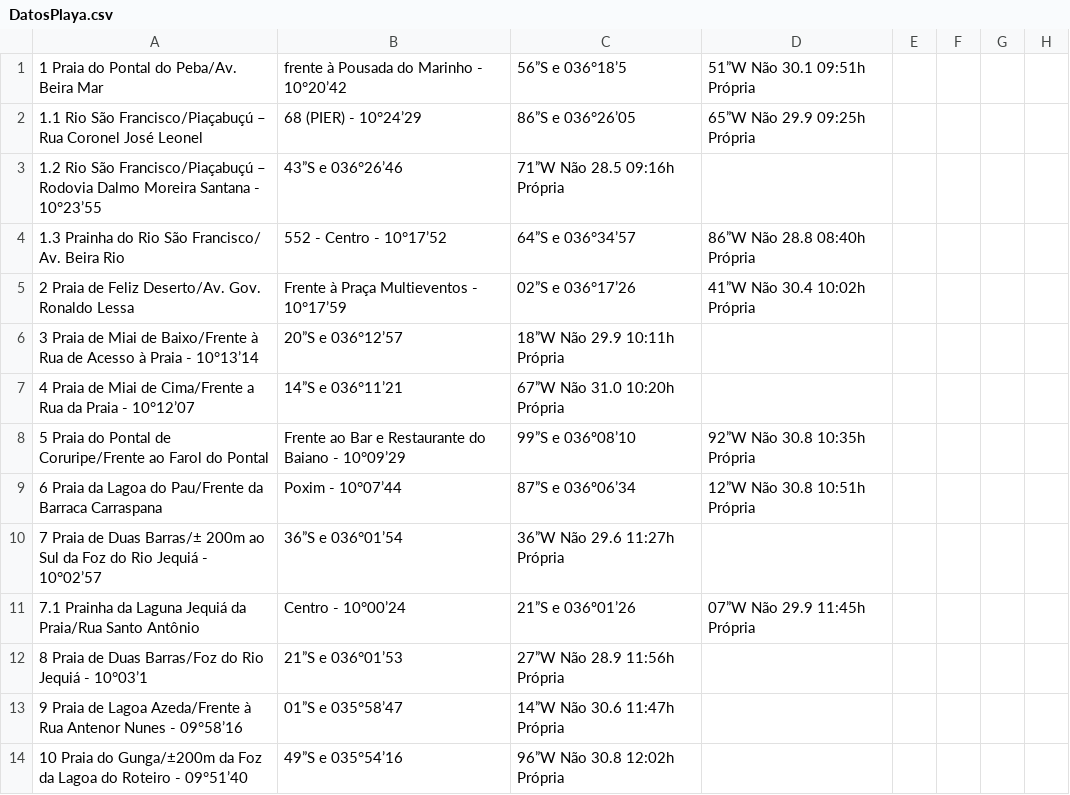
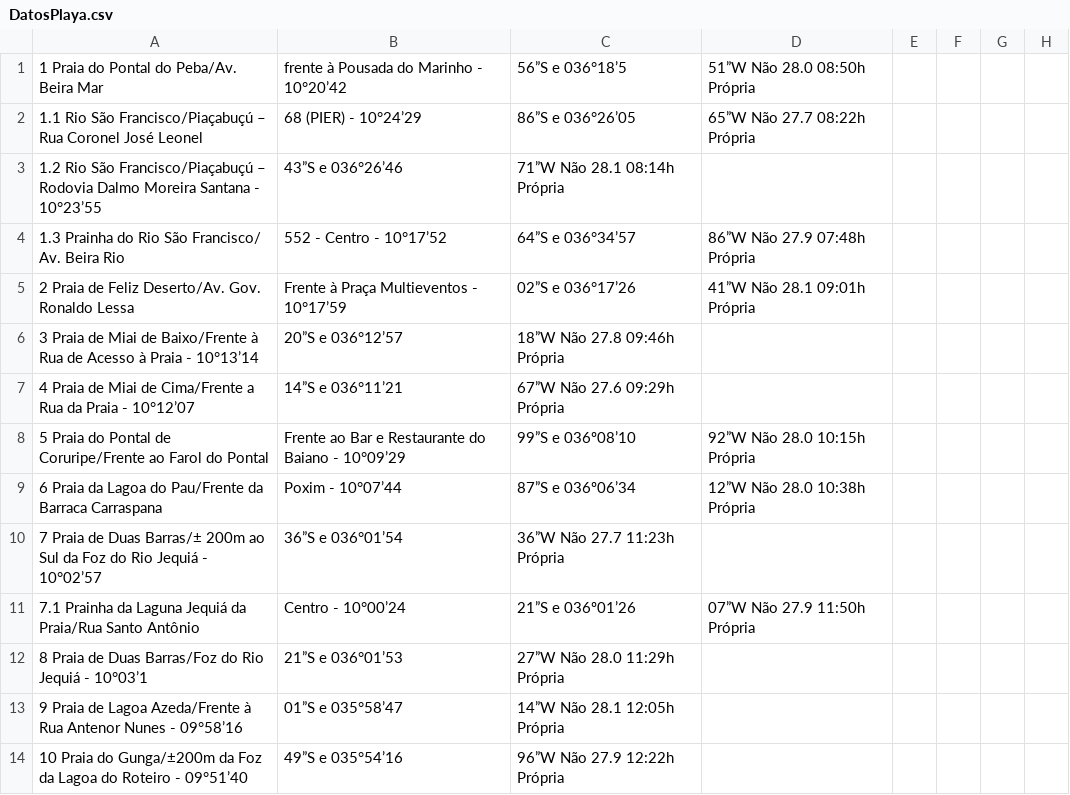
Before and after one commit to rusosnith/playas-brasil, a CSV file: DatosPlaya.csv, drawn as a sheet; only a part is shown; the diff covers the shown part only.

```diff
--- a/DatosPlaya.csv
+++ b/DatosPlaya.csv
@@ -1,14 +1,14 @@
-1 Praia do Pontal do Peba/Av. Beira Mar, frente à Pousada do Marinho - 10°20’42,56”S e 036°18’5,51”W Não 30.1 09:51h Própria
-1.1 Rio São Francisco/Piaçabuçú – Rua Coronel José Leonel, 68 (PIER) - 10°24’29,86”S e 036°26’05,65”W Não 29.9 09:25h Própria
-1.2 Rio São Francisco/Piaçabuçú – Rodovia Dalmo Moreira Santana - 10°23’55,43”S e 036°26’46,71”W Não 28.5 09:16h Própria
-1.3 Prainha do Rio São Francisco/ Av. Beira Rio,552 - Centro - 10°17’52,64”S e 036°34’57,86”W Não 28.8 08:40h Própria
-2 Praia de Feliz Deserto/Av. Gov. Ronaldo Lessa, Frente à Praça Multieventos - 10°17’59,02”S e 036°17’26,41”W Não 30.4 10:02h Própria
-3 Praia de Miai de Baixo/Frente à Rua de Acesso à Praia - 10°13’14,20”S e 036°12’57,18”W Não 29.9 10:11h Própria
-4 Praia de Miai de Cima/Frente a Rua da Praia - 10°12’07,14”S e 036°11’21,67”W Não 31.0 10:20h Própria
-5 Praia do Pontal de Coruripe/Frente ao Farol do Pontal, Frente ao Bar e Restaurante do Baiano - 10°09’29,99”S e 036º08’10,92”W Não 30.8 10:35h Própria
-6 Praia da Lagoa do Pau/Frente da Barraca Carraspana, Poxim - 10°07’44,87”S e 036º06’34,12”W Não 30.8 10:51h Própria
-7 Praia de Duas Barras/± 200m ao Sul da Foz do Rio Jequiá - 10°02’57,36”S e 036°01’54,36”W Não 29.6 11:27h Própria
-7.1 Prainha da Laguna Jequiá da Praia/Rua Santo Antônio, Centro - 10°00’24,21”S e 036º01’26,07”W Não 29.9 11:45h Própria
-8 Praia de Duas Barras/Foz do Rio Jequiá - 10°03’1,21”S e 036°01’53,27”W Não 28.9 11:56h Própria
-9 Praia de Lagoa Azeda/Frente à Rua Antenor Nunes - 09°58’16,01”S e 035°58’47,14”W Não 30.6 11:47h Própria
-10 Praia do Gunga/±200m da Foz da Lagoa do Roteiro - 09°51’40,49”S e 035°54’16,96”W Não 30.8 12:02h Própria
+1 Praia do Pontal do Peba/Av. Beira Mar, frente à Pousada do Marinho - 10°20’42,56”S e 036°18’5,51”W Não 28.0 08:50h Própria
+1.1 Rio São Francisco/Piaçabuçú – Rua Coronel José Leonel, 68 (PIER) - 10°24’29,86”S e 036°26’05,65”W Não 27.7 08:22h Própria
+1.2 Rio São Francisco/Piaçabuçú – Rodovia Dalmo Moreira Santana - 10°23’55,43”S e 036°26’46,71”W Não 28.1 08:14h Própria
+1.3 Prainha do Rio São Francisco/ Av. Beira Rio,552 - Centro - 10°17’52,64”S e 036°34’57,86”W Não 27.9 07:48h Própria
+2 Praia de Feliz Deserto/Av. Gov. Ronaldo Lessa, Frente à Praça Multieventos - 10°17’59,02”S e 036°17’26,41”W Não 28.1 09:01h Própria
+3 Praia de Miai de Baixo/Frente à Rua de Acesso à Praia - 10°13’14,20”S e 036°12’57,18”W Não 27.8 09:46h Própria
+4 Praia de Miai de Cima/Frente a Rua da Praia - 10°12’07,14”S e 036°11’21,67”W Não 27.6 09:29h Própria
+5 Praia do Pontal de Coruripe/Frente ao Farol do Pontal, Frente ao Bar e Restaurante do Baiano - 10°09’29,99”S e 036º08’10,92”W Não 28.0 10:15h Própria
+6 Praia da Lagoa do Pau/Frente da Barraca Carraspana, Poxim - 10°07’44,87”S e 036º06’34,12”W Não 28.0 10:38h Própria
+7 Praia de Duas Barras/± 200m ao Sul da Foz do Rio Jequiá - 10°02’57,36”S e 036°01’54,36”W Não 27.7 11:23h Própria
+7.1 Prainha da Laguna Jequiá da Praia/Rua Santo Antônio, Centro - 10°00’24,21”S e 036º01’26,07”W Não 27.9 11:50h Própria
+8 Praia de Duas Barras/Foz do Rio Jequiá - 10°03’1,21”S e 036°01’53,27”W Não 28.0 11:29h Própria
+9 Praia de Lagoa Azeda/Frente à Rua Antenor Nunes - 09°58’16,01”S e 035°58’47,14”W Não 28.1 12:05h Própria
+10 Praia do Gunga/±200m da Foz da Lagoa do Roteiro - 09°51’40,49”S e 035°54’16,96”W Não 27.9 12:22h Própria
```
Also changed, not shown: 52 edited cells elsewhere in this file, DatosPlaya_completo.csv, 1 other file.
